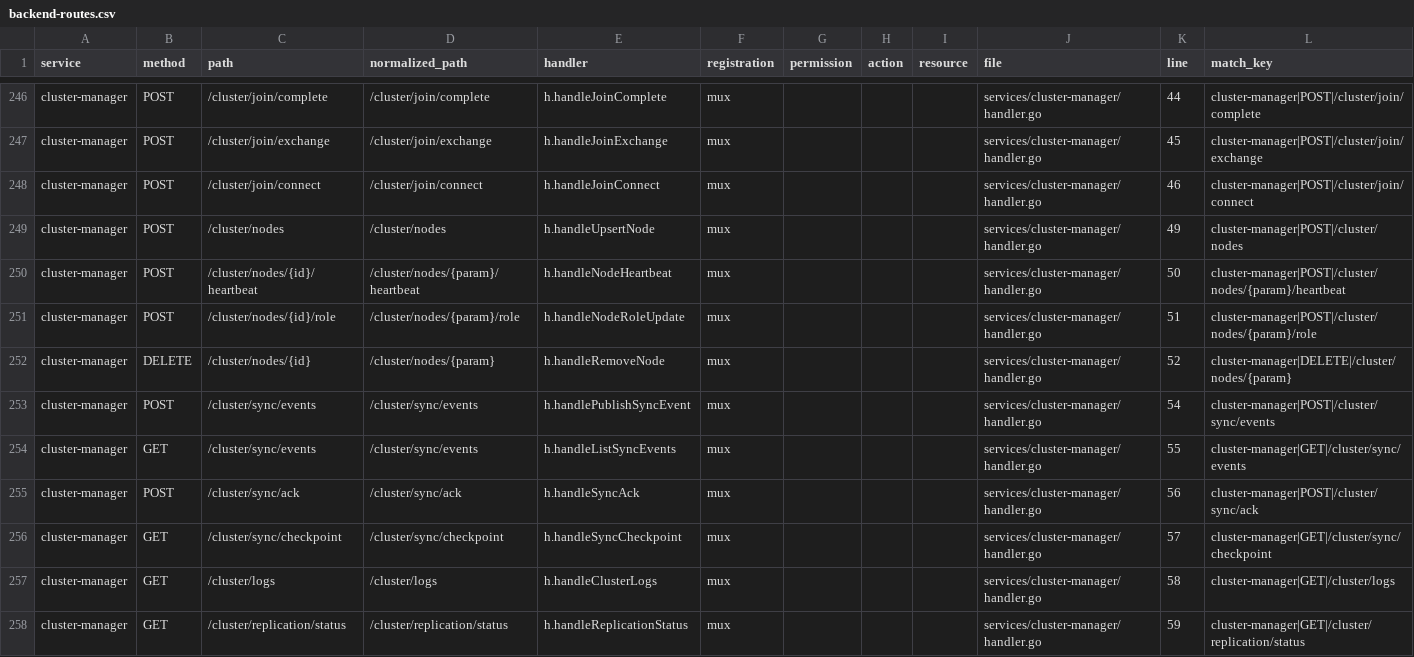
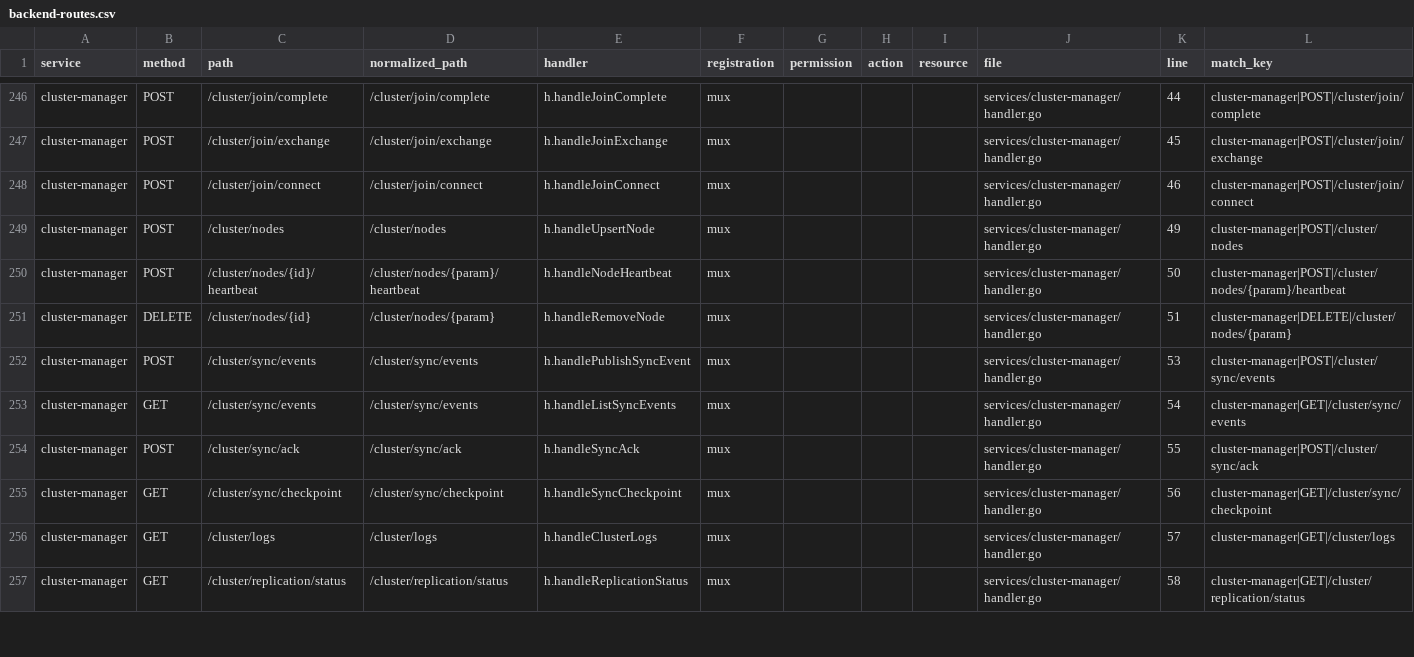
Before and after one commit to nishanttrana/KMSBeta, a CSV file: docs/generated/backend-routes.csv, drawn as a sheet; only a part is shown, gaps mark what is left out; the diff covers the shown part only.

```diff
--- a/docs/generated/backend-routes.csv
+++ b/docs/generated/backend-routes.csv
@@ -250,9 +250,8 @@ cluster-manager,POST,/cluster/nodes,/cluster/nodes,h.handleUpsertNode,mux,,,,ser
 cluster-manager,POST,/cluster/nodes/{id}/heartbeat,/cluster/nodes/{param}/heartbeat,h.handleNodeHeartbeat,mux,,,,services/cluster-manager/handler.go,50,cluster-manager|POST|/cluster/nodes/{param}/heartbeat
-cluster-manager,POST,/cluster/nodes/{id}/role,/cluster/nodes/{param}/role,h.handleNodeRoleUpdate,mux,,,,services/cluster-manager/handler.go,51,cluster-manager|POST|/cluster/nodes/{param}/role
-cluster-manager,DELETE,/cluster/nodes/{id},/cluster/nodes/{param},h.handleRemoveNode,mux,,,,services/cluster-manager/handler.go,52,cluster-manager|DELETE|/cluster/nodes/{param}
-cluster-manager,POST,/cluster/sync/events,/cluster/sync/events,h.handlePublishSyncEvent,mux,,,,services/cluster-manager/handler.go,54,cluster-manager|POST|/cluster/sync/events
-cluster-manager,GET,/cluster/sync/events,/cluster/sync/events,h.handleListSyncEvents,mux,,,,services/cluster-manager/handler.go,55,cluster-manager|GET|/cluster/sync/events
-cluster-manager,POST,/cluster/sync/ack,/cluster/sync/ack,h.handleSyncAck,mux,,,,services/cluster-manager/handler.go,56,cluster-manager|POST|/cluster/sync/ack
-cluster-manager,GET,/cluster/sync/checkpoint,/cluster/sync/checkpoint,h.handleSyncCheckpoint,mux,,,,services/cluster-manager/handler.go,57,cluster-manager|GET|/cluster/sync/checkpoint
-cluster-manager,GET,/cluster/logs,/cluster/logs,h.handleClusterLogs,mux,,,,services/cluster-manager/handler.go,58,cluster-manager|GET|/cluster/logs
-cluster-manager,GET,/cluster/replication/status,/cluster/replication/status,h.handleReplicationStatus,mux,,,,services/cluster-manager/handler.go,59,cluster-manager|GET|/cluster/replication/status
+cluster-manager,DELETE,/cluster/nodes/{id},/cluster/nodes/{param},h.handleRemoveNode,mux,,,,services/cluster-manager/handler.go,51,cluster-manager|DELETE|/cluster/nodes/{param}
+cluster-manager,POST,/cluster/sync/events,/cluster/sync/events,h.handlePublishSyncEvent,mux,,,,services/cluster-manager/handler.go,53,cluster-manager|POST|/cluster/sync/events
+cluster-manager,GET,/cluster/sync/events,/cluster/sync/events,h.handleListSyncEvents,mux,,,,services/cluster-manager/handler.go,54,cluster-manager|GET|/cluster/sync/events
+cluster-manager,POST,/cluster/sync/ack,/cluster/sync/ack,h.handleSyncAck,mux,,,,services/cluster-manager/handler.go,55,cluster-manager|POST|/cluster/sync/ack
+cluster-manager,GET,/cluster/sync/checkpoint,/cluster/sync/checkpoint,h.handleSyncCheckpoint,mux,,,,services/cluster-manager/handler.go,56,cluster-manager|GET|/cluster/sync/checkpoint
+cluster-manager,GET,/cluster/logs,/cluster/logs,h.handleClusterLogs,mux,,,,services/cluster-manager/handler.go,57,cluster-manager|GET|/cluster/logs
+cluster-manager,GET,/cluster/replication/status,/cluster/replication/status,h.handleReplicationStatus,mux,,,,services/cluster-manager/handler.go,58,cluster-manager|GET|/cluster/replication/status
```
Also changed, not shown: 8 added rows elsewhere in this file, docs/generated/frontend-calls.csv, docs/generated/request-flows.csv, 46 other files.
